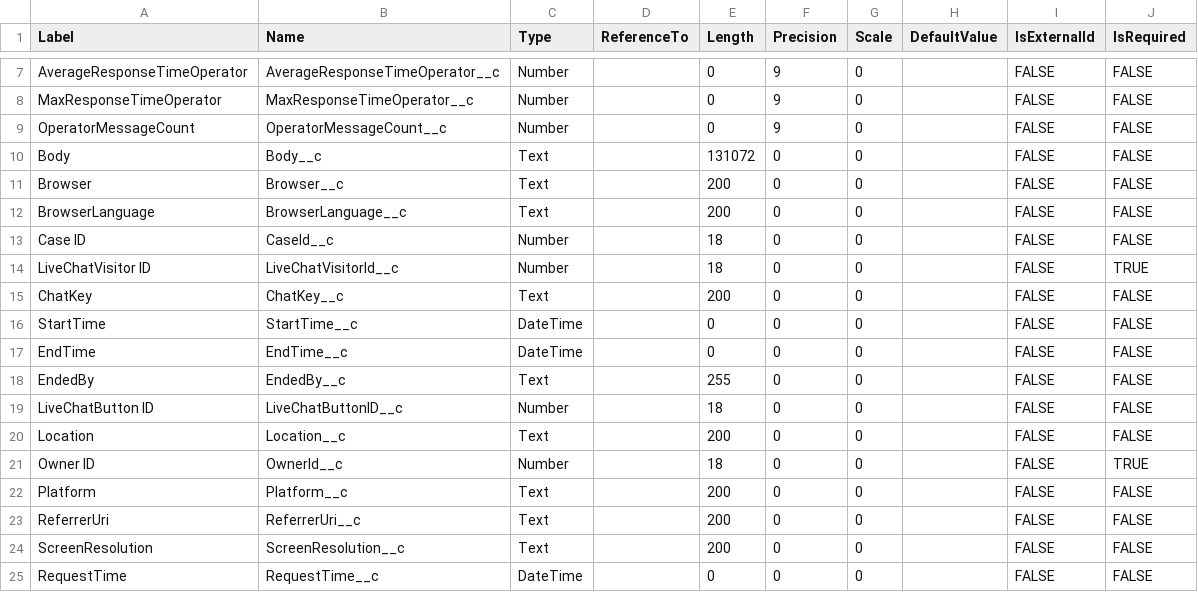
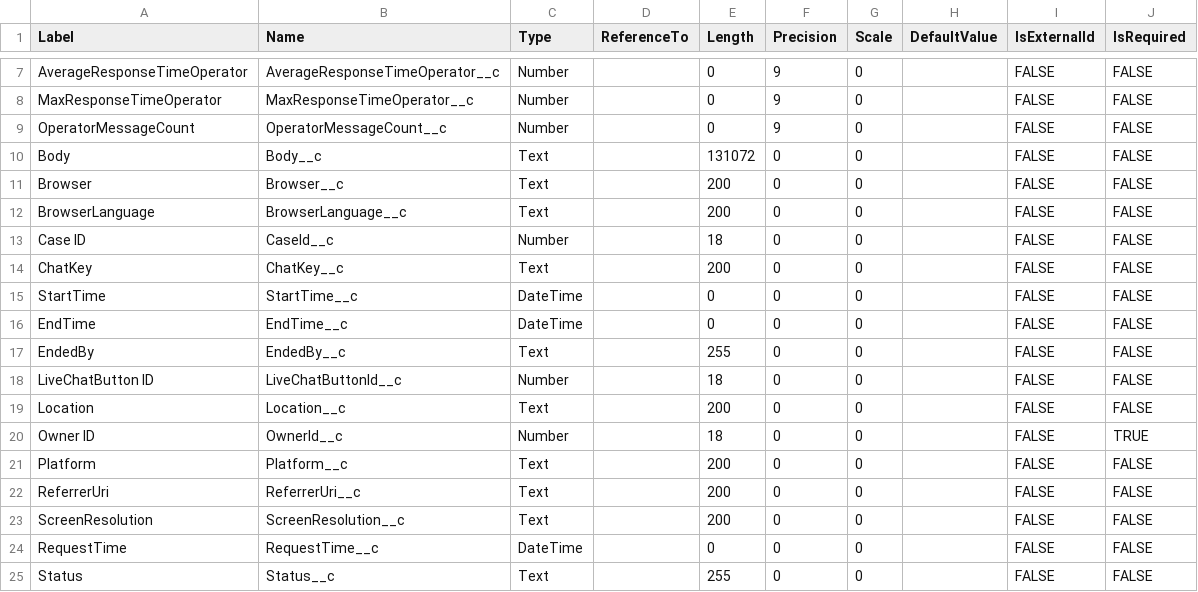
Before and after one commit to rodrigom-oktana-io/wave-tooling, a CSV file: Services/metadata/LiveChatTranscript_metadata.csv, drawn as a sheet; only a part is shown, gaps mark what is left out; the shorter side is filled out with more unchanged rows.

```diff
--- a/Services/metadata/LiveChatTranscript_metadata.csv
+++ b/Services/metadata/LiveChatTranscript_metadata.csv
@@ -13,3 +13,2 @@ BrowserLanguage,BrowserLanguage__c,Text,,200,0,0,,FALSE,FALSE
 Case ID,CaseId__c,Number,,18,0,0,,FALSE,FALSE
-LiveChatVisitor ID,LiveChatVisitorId__c,Number,,18,0,0,,FALSE,TRUE
 ChatKey,ChatKey__c,Text,,200,0,0,,FALSE,FALSE
@@ -18,3 +17,3 @@ EndTime,EndTime__c,DateTime,,0,0,0,,FALSE,FALSE
 EndedBy,EndedBy__c,Text,,255,0,0,,FALSE,FALSE
-LiveChatButton ID,LiveChatButtonID__c,Number,,18,0,0,,FALSE,FALSE
+LiveChatButton ID,LiveChatButtonId__c,Number,,18,0,0,,FALSE,FALSE
 Location,Location__c,Text,,200,0,0,,FALSE,FALSE
```
Also changed, not shown: 2 other files.
